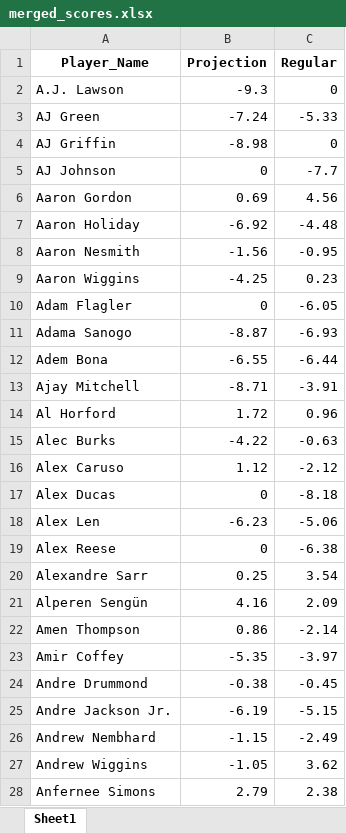
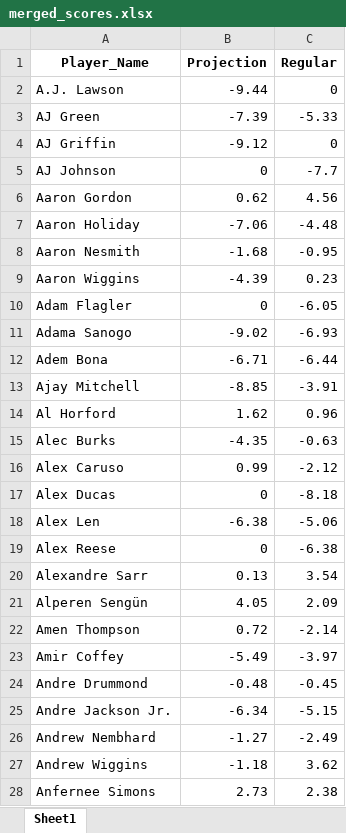
Before and after one commit to ikucukkaya/TradeMachine, an Excel workbook: data/merged_scores.xlsx, sheet Sheet1, drawn as a sheet; only a part is shown; values as stored, in another font and other column widths than the file's, no borders; the diff covers the shown part only; the diff names each change by its address in the sheet, - before the commit and + after, or states it on an @@ line.

```diff
--- a/data/merged_scores.xlsx (sheet Sheet1)
+++ b/data/merged_scores.xlsx (sheet Sheet1)
-B2 (Projection): -9.3
+B2 (Projection): -9.44
-B3 (Projection): -7.24
+B3 (Projection): -7.39
-B4 (Projection): -8.98
+B4 (Projection): -9.12
-B6 (Projection): 0.69
+B6 (Projection): 0.62
-B7 (Projection): -6.92
+B7 (Projection): -7.06
-B8 (Projection): -1.56
+B8 (Projection): -1.68
-B9 (Projection): -4.25
+B9 (Projection): -4.39
-B11 (Projection): -8.87
+B11 (Projection): -9.02
-B12 (Projection): -6.55
+B12 (Projection): -6.71
-B13 (Projection): -8.71
+B13 (Projection): -8.85
-B14 (Projection): 1.72
+B14 (Projection): 1.62
-B15 (Projection): -4.22
+B15 (Projection): -4.35
-B16 (Projection): 1.12
+B16 (Projection): 0.99
-B18 (Projection): -6.23
+B18 (Projection): -6.38
-B20 (Projection): 0.25
+B20 (Projection): 0.13
-B21 (Projection): 4.16
+B21 (Projection): 4.05
-B22 (Projection): 0.86
+B22 (Projection): 0.72
-B23 (Projection): -5.35
+B23 (Projection): -5.49
-B24 (Projection): -0.38
+B24 (Projection): -0.48
-B25 (Projection): -6.19
+B25 (Projection): -6.34
-B26 (Projection): -1.15
+B26 (Projection): -1.27
-B27 (Projection): -1.05
+B27 (Projection): -1.18
-B28 (Projection): 2.79
+B28 (Projection): 2.73
```
Also changed, not shown: 1 added row and 438 edited cells elsewhere in this sheet, data/2023-24_NBA_Regular_Season.xlsx, data/2024-25_NBA_Regular_Season_Updated_daily.xlsx, 2 other files.
